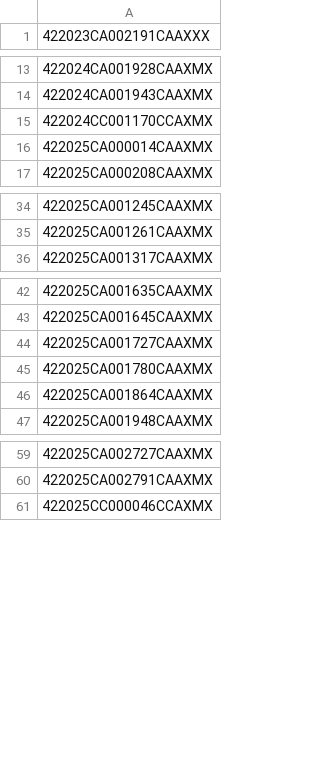
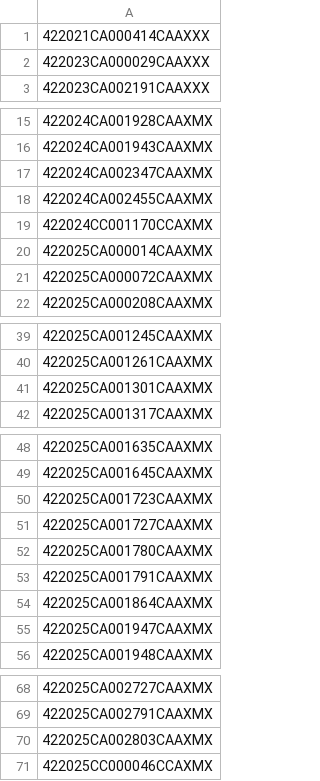
Before and after one commit to figlesias7/realforeclose-marion, a CSV file: data/all_seen.csv, drawn as a sheet; only a part is shown, gaps mark what is left out; the diff names each change by its address in the sheet, - before the commit and + after, or states it on an @@ line.

```diff
--- a/data/all_seen.csv
+++ b/data/all_seen.csv
+row 1: 422021CA000414CAAXXX
+row 2: 422023CA000029CAAXXX
+row 17: 422024CA002347CAAXMX
+row 18: 422024CA002455CAAXMX
+row 21: 422025CA000072CAAXMX
+row 41: 422025CA001301CAAXMX
+row 50: 422025CA001723CAAXMX
+row 53: 422025CA001791CAAXMX
+row 55: 422025CA001947CAAXMX
+row 70: 422025CA002803CAAXMX
```
Also changed, not shown: data/event_log.csv, 3 other files.
